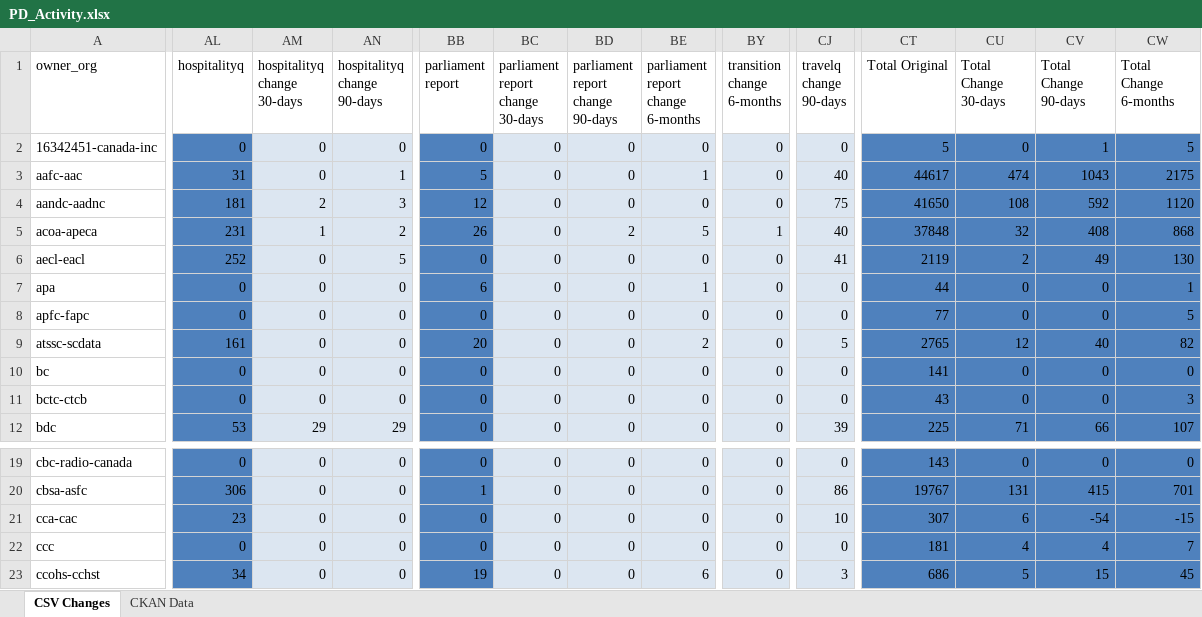
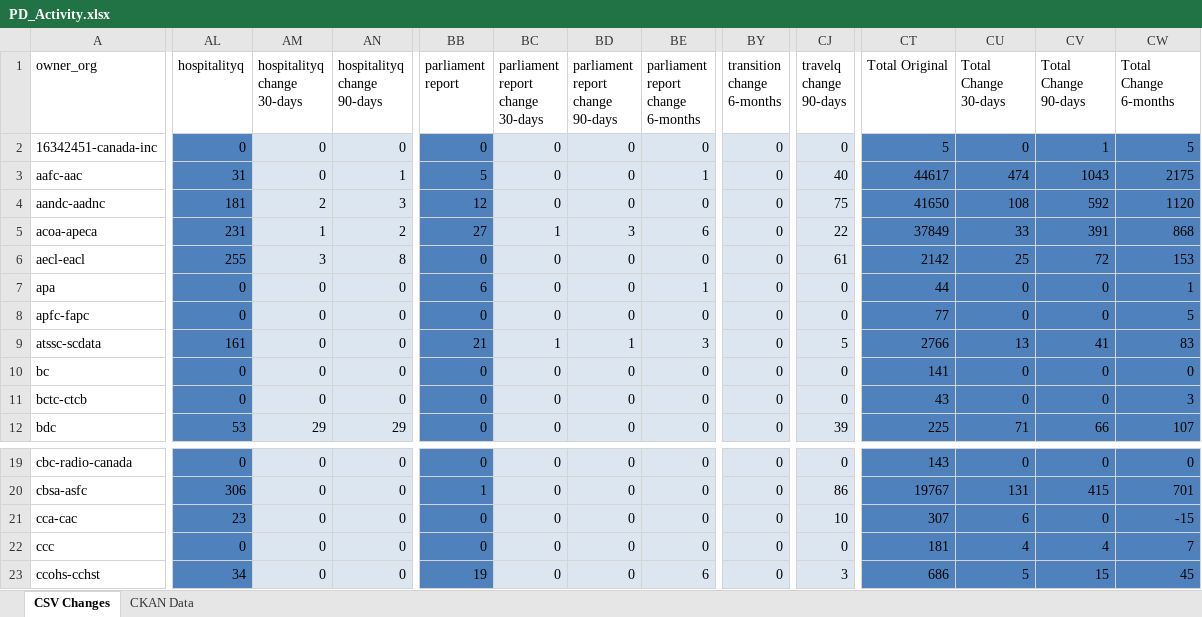
Before and after one commit to open-data/analytics-corporate-reporting, an Excel workbook: PD_CHANGES_RPT/PD_Activity.xlsx, sheet CSV Changes, drawn as a sheet; only a part is shown, gaps mark what is left out; values as stored, in another font and other column widths than the file's, no borders; the diff covers the shown part only; the diff names each change by its address in the sheet, - before the commit and + after, or states it on an @@ line.

```diff
--- a/PD_CHANGES_RPT/PD_Activity.xlsx (sheet CSV Changes)
+++ b/PD_CHANGES_RPT/PD_Activity.xlsx (sheet CSV Changes)
-BB5 (parliament report): 26
+BB5 (parliament report): 27
-BC5 (parliament report change 30-days): 0
+BC5 (parliament report change 30-days): 1
-BD5 (parliament report change 90-days): 2
+BD5 (parliament report change 90-days): 3
-BE5: 5
+BE5: 6
-BY5 (transition change 6-months): 1
+BY5 (transition change 6-months): 0
-CJ5 (travelq change 90-days): 40
+CJ5 (travelq change 90-days): 22
-CT5 (Total Original): 37848
+CT5 (Total Original): 37849
-CU5 (Total Change 30-days): 32
+CU5 (Total Change 30-days): 33
-CV5 (Total Change 90-days): 408
+CV5 (Total Change 90-days): 391
-AL6 (hospitalityq): 252
+AL6 (hospitalityq): 255
-AM6 (hospitalityq change 30-days): 0
+AM6 (hospitalityq change 30-days): 3
-AN6 (hospitalityq change 90-days): 5
+AN6 (hospitalityq change 90-days): 8
-CJ6 (travelq change 90-days): 41
+CJ6 (travelq change 90-days): 61
-CT6 (Total Original): 2119
+CT6 (Total Original): 2142
-CU6 (Total Change 30-days): 2
+CU6 (Total Change 30-days): 25
-CV6 (Total Change 90-days): 49
+CV6 (Total Change 90-days): 72
-CW6 (Total Change 6-months): 130
+CW6 (Total Change 6-months): 153
-BB9 (parliament report): 20
+BB9 (parliament report): 21
-BC9 (parliament report change 30-days): 0
+BC9 (parliament report change 30-days): 1
-BD9 (parliament report change 90-days): 0
+BD9 (parliament report change 90-days): 1
-BE9: 2
+BE9: 3
-CT9 (Total Original): 2765
+CT9 (Total Original): 2766
-CU9 (Total Change 30-days): 12
+CU9 (Total Change 30-days): 13
-CV9 (Total Change 90-days): 40
+CV9 (Total Change 90-days): 41
-CW9 (Total Change 6-months): 82
+CW9 (Total Change 6-months): 83
-CV21 (Total Change 90-days): -54
+CV21 (Total Change 90-days): 0
```
Also changed, not shown: 209 edited cells elsewhere in this sheet, sheet CKAN Data, 2 other files.
